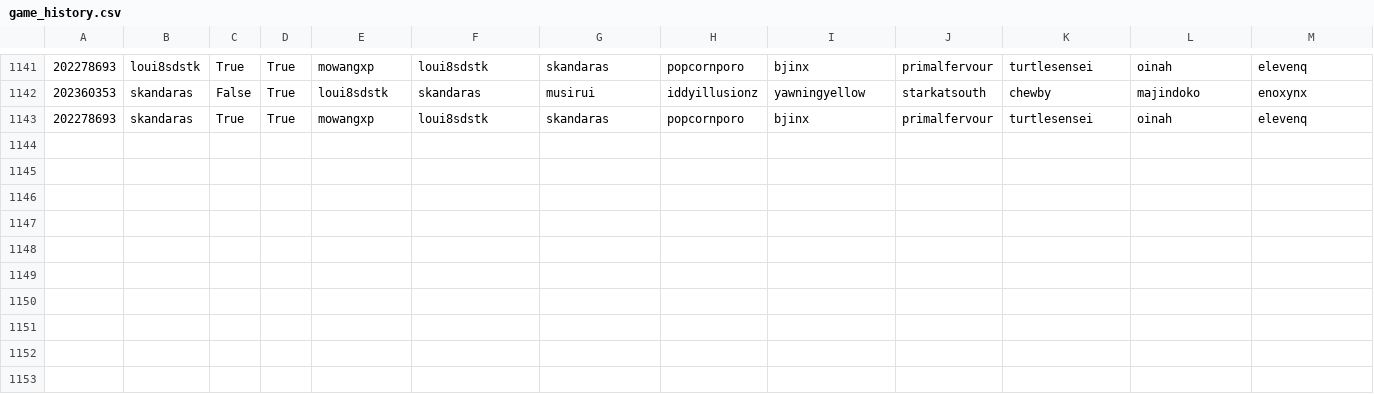
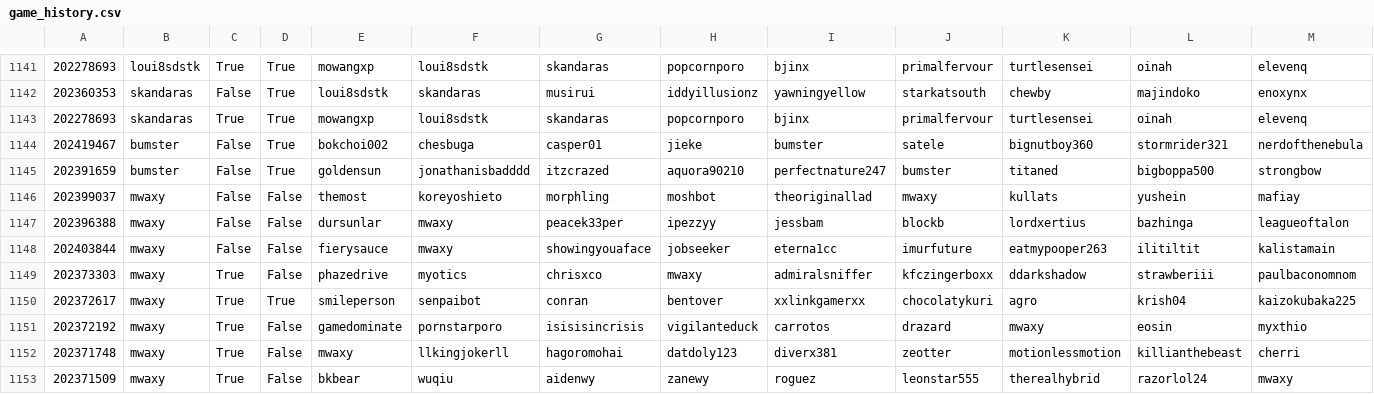
Before and after one commit to DMavec/git_test, a CSV file: data/game_history.csv, drawn as a sheet; only a part is shown, gaps mark what is left out; rows hold the shown columns only; the diff names each change by its address in the sheet, - before the commit and + after, or states it on an @@ line.

Commit message:
Data update

```diff
--- a/data/game_history.csv
+++ b/data/game_history.csv
+row 1144: 202419467 | bumster | False | True | bokchoi002 | chesbuga | casper01 | jieke | bumster | satele | bignutboy360 | stormrider321 | nerdofthenebula
+row 1145: 202391659 | bumster | False | True | goldensun | jonathanisbadddd | itzcrazed | aquora90210 | perfectnature247 | bumster | titaned | bigboppa500 | strongbow
+row 1146: 202399037 | mwaxy | False | False | themost | koreyoshieto | morphling | moshbot | theoriginallad | mwaxy | kullats | yushein | mafiay
+row 1147: 202396388 | mwaxy | False | False | dursunlar | mwaxy | peacek33per | ipezzyy | jessbam | blockb | lordxertius | bazhinga | leagueoftalon
+row 1148: 202403844 | mwaxy | False | False | fierysauce | mwaxy | showingyouaface | jobseeker | eterna1cc | imurfuture | eatmypooper263 | ilitiltit | kalistamain
+row 1149: 202373303 | mwaxy | True | False | phazedrive | myotics | chrisxco | mwaxy | admiralsniffer | kfczingerboxx | ddarkshadow | strawberiii | paulbaconomnom
+row 1150: 202372617 | mwaxy | True | True | smileperson | senpaibot | conran | bentover | xxlinkgamerxx | chocolatykuri | agro | krish04 | kaizokubaka225
+row 1151: 202372192 | mwaxy | True | False | gamedominate | pornstarporo | isisisincrisis | vigilanteduck | carrotos | drazard | mwaxy | eosin | myxthio
+row 1152: 202371748 | mwaxy | True | False | mwaxy | llkingjokerll | hagoromohai | datdoly123 | diverx381 | zeotter | motionlessmotion | killianthebeast | cherri
+row 1153: 202371509 | mwaxy | True | False | bkbear | wuqiu | aidenwy | zanewy | roguez | leonstar555 | therealhybrid | razorlol24 | mwaxy
```
Also changed, not shown: data/load_log.csv, data/summary-number.csv, 2 other files.
